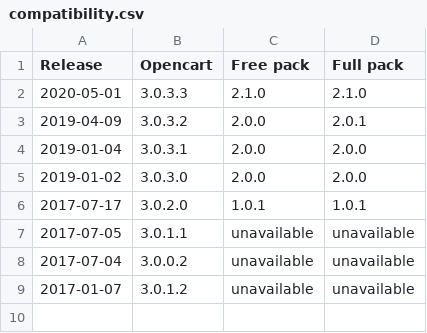
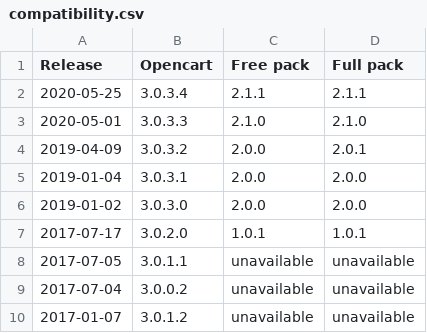
Before and after one commit to gizmecano/opencart-3-fr, a CSV file: docs/compatibility.csv, drawn as a sheet.

Commit message:
Update compatibility table for version 3.0.3.4

```diff
--- a/docs/compatibility.csv
+++ b/docs/compatibility.csv
@@ -1,2 +1,3 @@
 Release,Opencart,Free pack,Full pack
+2020-05-25,3.0.3.4,2.1.1,2.1.1
 2020-05-01,3.0.3.3,2.1.0,2.1.0
```
